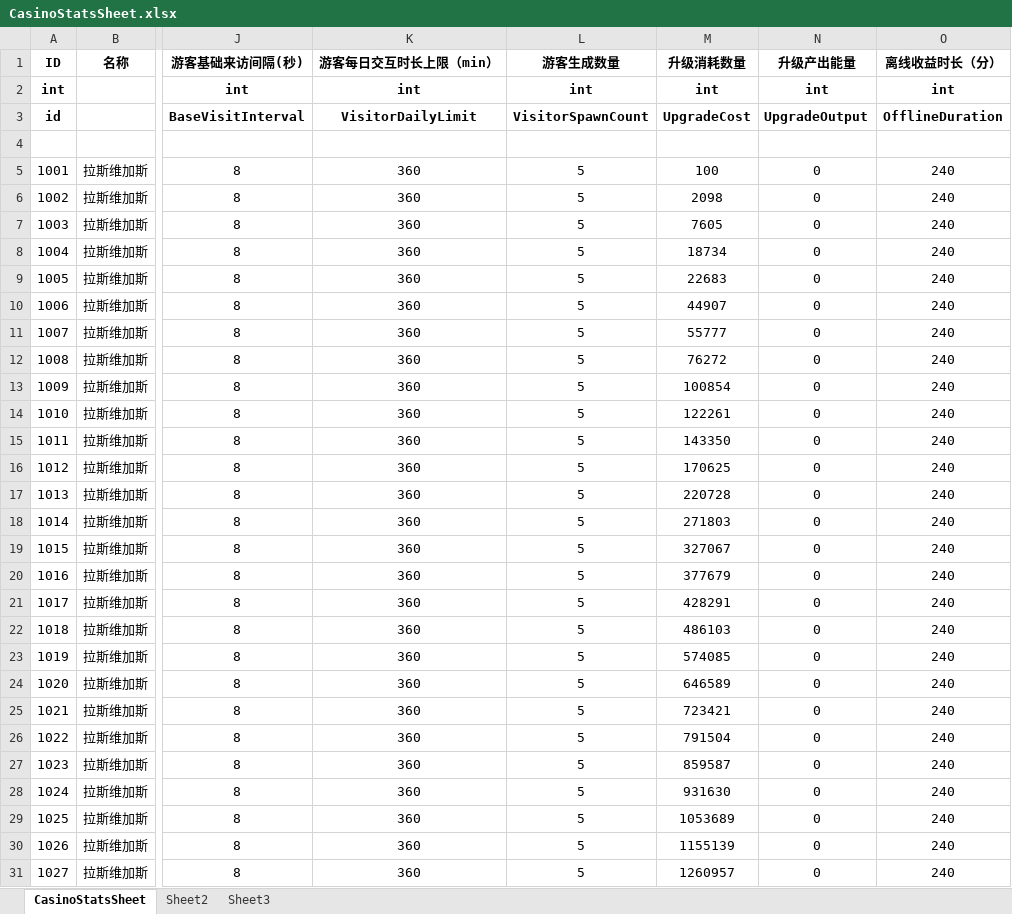
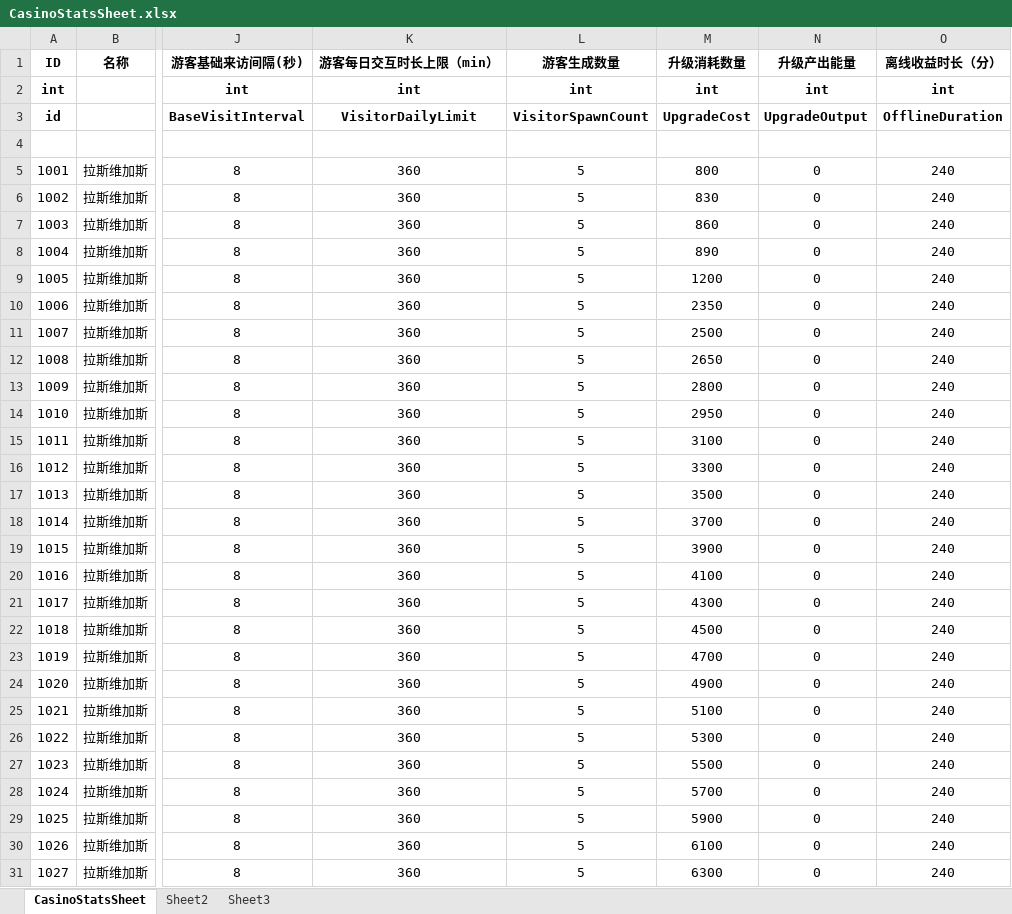
Before and after one commit to yanhailong/jjg2026, an Excel workbook: hall/resources/sample/CasinoStatsSheet.xlsx, sheet CasinoStatsSheet, drawn as a sheet; only a part is shown, gaps mark what is left out; values as stored, in another font and other column widths than the file's, no borders; the diff covers the shown part only; the diff names each change by its address in the sheet, - before the commit and + after, or states it on an @@ line.

```diff
--- a/hall/resources/sample/CasinoStatsSheet.xlsx (sheet CasinoStatsSheet)
+++ b/hall/resources/sample/CasinoStatsSheet.xlsx (sheet CasinoStatsSheet)
-M5 (升级消耗数量): 100
+M5 (升级消耗数量): 800
-M6 (升级消耗数量): 2098
+M6 (升级消耗数量): 830
-M7 (升级消耗数量): 7605
+M7 (升级消耗数量): 860
-M8 (升级消耗数量): 18734
+M8 (升级消耗数量): 890
-M9 (升级消耗数量): 22683
+M9 (升级消耗数量): 1200
-M10 (升级消耗数量): 44907
+M10 (升级消耗数量): 2350
-M11 (升级消耗数量): 55777
+M11 (升级消耗数量): 2500
-M12 (升级消耗数量): 76272
+M12 (升级消耗数量): 2650
-M13 (升级消耗数量): 100854
+M13 (升级消耗数量): 2800
-M14 (升级消耗数量): 122261
+M14 (升级消耗数量): 2950
-M15 (升级消耗数量): 143350
+M15 (升级消耗数量): 3100
-M16 (升级消耗数量): 170625
+M16 (升级消耗数量): 3300
-M17 (升级消耗数量): 220728
+M17 (升级消耗数量): 3500
-M18 (升级消耗数量): 271803
+M18 (升级消耗数量): 3700
-M19 (升级消耗数量): 327067
+M19 (升级消耗数量): 3900
-M20 (升级消耗数量): 377679
+M20 (升级消耗数量): 4100
-M21 (升级消耗数量): 428291
+M21 (升级消耗数量): 4300
-M22 (升级消耗数量): 486103
+M22 (升级消耗数量): 4500
-M23 (升级消耗数量): 574085
+M23 (升级消耗数量): 4700
-M24 (升级消耗数量): 646589
+M24 (升级消耗数量): 4900
-M25 (升级消耗数量): 723421
+M25 (升级消耗数量): 5100
-M26 (升级消耗数量): 791504
+M26 (升级消耗数量): 5300
-M27 (升级消耗数量): 859587
+M27 (升级消耗数量): 5500
-M28 (升级消耗数量): 931630
+M28 (升级消耗数量): 5700
-M29 (升级消耗数量): 1053689
+M29 (升级消耗数量): 5900
-M30 (升级消耗数量): 1155139
+M30 (升级消耗数量): 6100
-M31 (升级消耗数量): 1260957
+M31 (升级消耗数量): 6300
```
Also changed, not shown: 72 edited cells elsewhere in this sheet, hall/resources/sample/BuildingAreaTable.xlsx, hall/resources/sample/Chapterlevel.xlsx, 18 other files.
